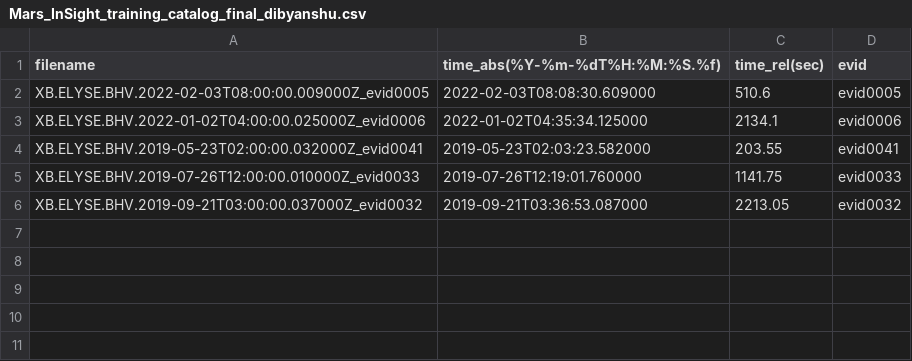
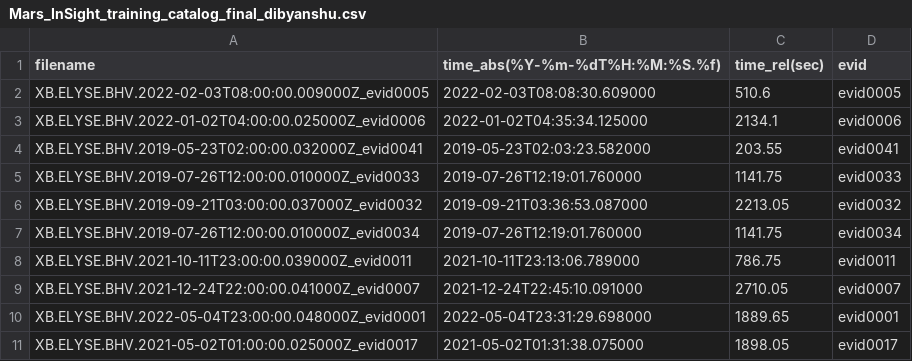
Before and after one commit to spyron1/NASA_Seismic_detection, a CSV file: data/mars/training/catalogs/Mars_InSight_training_catalog_final_dibyanshu.csv, drawn as a sheet.

```diff
--- a/data/mars/training/catalogs/Mars_InSight_training_catalog_final_dibyanshu.csv
+++ b/data/mars/training/catalogs/Mars_InSight_training_catalog_final_dibyanshu.csv
@@ -6 +6,6 @@ XB.ELYSE.BHV.2019-07-26T12:00:00.010000Z_evid0033,2019-07-26T12:19:01.760000,114
 XB.ELYSE.BHV.2019-09-21T03:00:00.037000Z_evid0032,2019-09-21T03:36:53.087000,2213.05,evid0032
+XB.ELYSE.BHV.2019-07-26T12:00:00.010000Z_evid0034,2019-07-26T12:19:01.760000,1141.75,evid0034
+XB.ELYSE.BHV.2021-10-11T23:00:00.039000Z_evid0011,2021-10-11T23:13:06.789000,786.75,evid0011
+XB.ELYSE.BHV.2021-12-24T22:00:00.041000Z_evid0007,2021-12-24T22:45:10.091000,2710.05,evid0007
+XB.ELYSE.BHV.2022-05-04T23:00:00.048000Z_evid0001,2022-05-04T23:31:29.698000,1889.65,evid0001
+XB.ELYSE.BHV.2021-05-02T01:00:00.025000Z_evid0017,2021-05-02T01:31:38.075000,1898.05,evid0017
```
Also changed, not shown: 2 other files.
